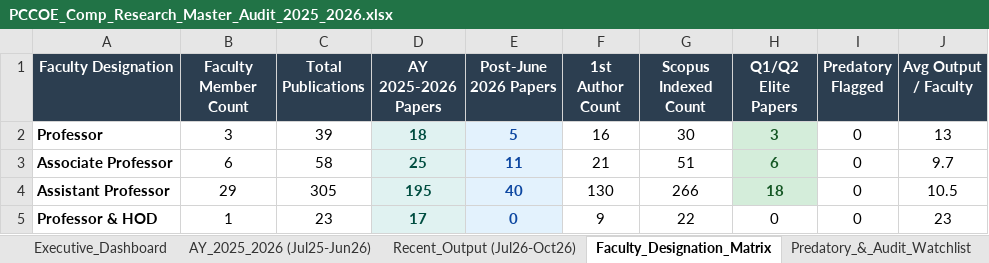
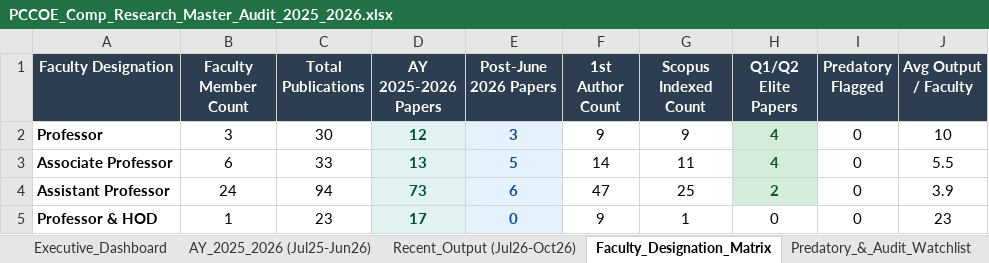
Before and after one commit to abhishekeb211/pccoe-research-portal, an Excel workbook: data/PCCOE_Comp_Research_Master_Audit_2025_2026.xlsx, sheet Faculty_Designation_Matrix, drawn as a sheet; values as stored, in another font and other column widths than the file's, no borders; the diff names each change by its address in the sheet, - before the commit and + after, or states it on an @@ line.

Commit message:
fix: publish only identity-checked faculty publications.
Name-only matches and unverified Scopus labels were removed so the live portal matches profile and SCImago evidence.

```diff
--- a/data/PCCOE_Comp_Research_Master_Audit_2025_2026.xlsx (sheet Faculty_Designation_Matrix)
+++ b/data/PCCOE_Comp_Research_Master_Audit_2025_2026.xlsx (sheet Faculty_Designation_Matrix)
-C2 (Total Publications): 39
+C2 (Total Publications): 30
-D2 (AY 2025-2026 Papers): 18
+D2 (AY 2025-2026 Papers): 12
-E2 (Post-June 2026 Papers): 5
+E2 (Post-June 2026 Papers): 3
-F2 (1st Author Count): 16
+F2 (1st Author Count): 9
-G2 (Scopus Indexed Count): 30
+G2 (Scopus Indexed Count): 9
-H2 (Q1/Q2 Elite Papers): 3
+H2 (Q1/Q2 Elite Papers): 4
-J2 (Avg Output / Faculty): 13
+J2 (Avg Output / Faculty): 10
-C3 (Total Publications): 58
+C3 (Total Publications): 33
-D3 (AY 2025-2026 Papers): 25
+D3 (AY 2025-2026 Papers): 13
-E3 (Post-June 2026 Papers): 11
+E3 (Post-June 2026 Papers): 5
-F3 (1st Author Count): 21
+F3 (1st Author Count): 14
-G3 (Scopus Indexed Count): 51
+G3 (Scopus Indexed Count): 11
-H3 (Q1/Q2 Elite Papers): 6
+H3 (Q1/Q2 Elite Papers): 4
-J3 (Avg Output / Faculty): 9.7
+J3 (Avg Output / Faculty): 5.5
-B4 (Faculty Member Count): 29
+B4 (Faculty Member Count): 24
-C4 (Total Publications): 305
+C4 (Total Publications): 94
-D4 (AY 2025-2026 Papers): 195
+D4 (AY 2025-2026 Papers): 73
-E4 (Post-June 2026 Papers): 40
+E4 (Post-June 2026 Papers): 6
-F4 (1st Author Count): 130
+F4 (1st Author Count): 47
-G4 (Scopus Indexed Count): 266
+G4 (Scopus Indexed Count): 25
-H4 (Q1/Q2 Elite Papers): 18
+H4 (Q1/Q2 Elite Papers): 2
-J4 (Avg Output / Faculty): 10.5
+J4 (Avg Output / Faculty): 3.9
-G5 (Scopus Indexed Count): 22
+G5 (Scopus Indexed Count): 1
```
Also changed, not shown: sheet Master_Repository, sheet AY_2025_2026 (Jul25-Jun26), sheet Recent_Output (Jul26-Oct26), sheet Executive_Dashboard, sheet Predatory_&_Audit_Watchlist, other sheet tabs, charts or pictures, 7 other files.
